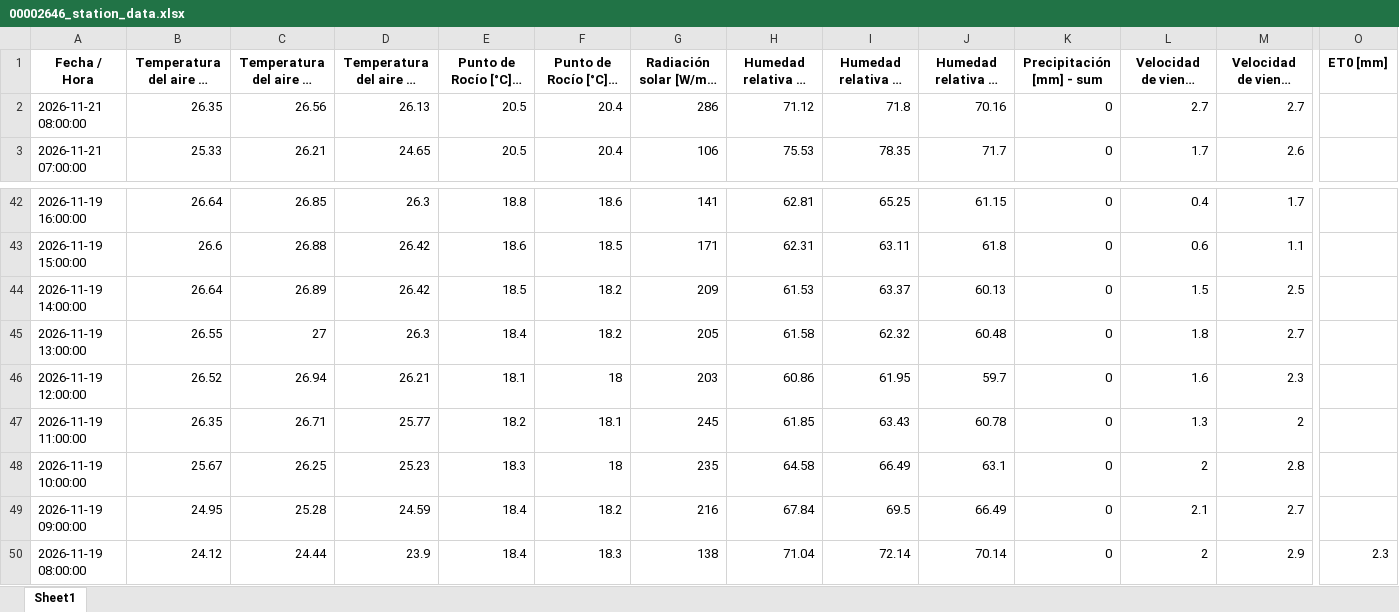
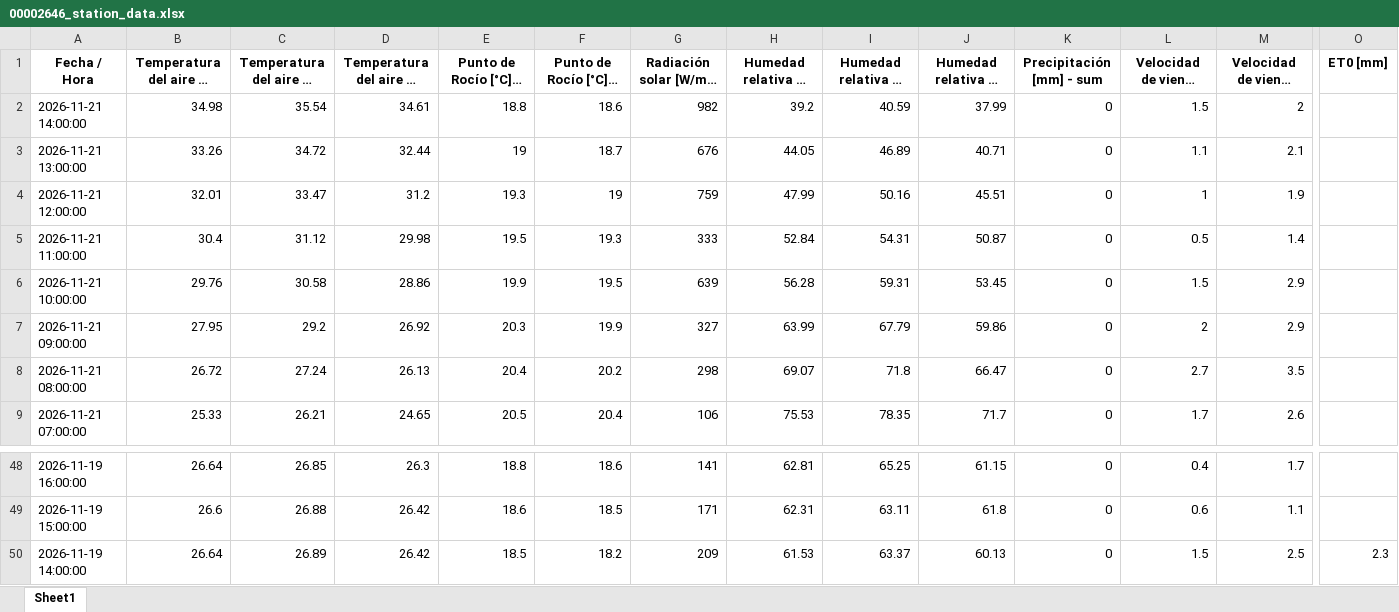
Before and after one commit to intasalta/imetos, an Excel workbook: 00002646_station_data.xlsx, sheet Sheet1, drawn as a sheet; only a part is shown, gaps mark what is left out; long unchanged cells end in …; values as stored, in another font and other column widths than the file's, no borders; removed rows and columns are numbered as before the commit, all else as after; rows hold the shown columns only; the diff names each change by its address in the sheet, - before the commit and + after, or states it on an @@ line.

```diff
--- a/00002646_station_data.xlsx (sheet Sheet1)
+++ b/00002646_station_data.xlsx (sheet Sheet1)
+row 2: 2026-11-21 14:00:00 | 34.98 | 35.54 | 34.61 | 18.8 | 18.6 | 982 | 39.2 | 40.59 | 37.99 | 0 | 1.5 | 2
+row 3: 2026-11-21 13:00:00 | 33.26 | 34.72 | 32.44 | 19 | 18.7 | 676 | 44.05 | 46.89 | 40.71 | 0 | 1.1 | 2.1
+row 4: 2026-11-21 12:00:00 | 32.01 | 33.47 | 31.2 | 19.3 | 19 | 759 | 47.99 | 50.16 | 45.51 | 0 | 1 | 1.9
+row 5: 2026-11-21 11:00:00 | 30.4 | 31.12 | 29.98 | 19.5 | 19.3 | 333 | 52.84 | 54.31 | 50.87 | 0 | 0.5 | 1.4
+row 6: 2026-11-21 10:00:00 | 29.76 | 30.58 | 28.86 | 19.9 | 19.5 | 639 | 56.28 | 59.31 | 53.45 | 0 | 1.5 | 2.9
+row 7: 2026-11-21 09:00:00 | 27.95 | 29.2 | 26.92 | 20.3 | 19.9 | 327 | 63.99 | 67.79 | 59.86 | 0 | 2 | 2.9
-B8: 26.35
+B8: 26.72
-C8: 26.56
+C8: 27.24
-E8 (Punto de Rocío [°C] - promedio): 20.5
+E8 (Punto de Rocío [°C] - promedio): 20.4
-F8 (Punto de Rocío [°C] - mín): 20.4
+F8 (Punto de Rocío [°C] - mín): 20.2
-G8: 286
+G8: 298
-H8: 71.12
+H8: 69.07
-J8 (Humedad relativa HC [%] - mín): 70.16
+J8 (Humedad relativa HC [%] - mín): 66.47
-M8 (Velocidad de viento [m/s] - máx): 2.7
+M8 (Velocidad de viento [m/s] - máx): 3.5
-O50 (ET0 [mm]): (empty)
+O50 (ET0 [mm]): 2.3
-row 45: 2026-11-19 13:00:00 | 26.55 | 27 | 26.3 | 18.4 | 18.2 | 205 | 61.58 | 62.32 | 60.48 | 0 | 1.8 | 2.7
-row 46: 2026-11-19 12:00:00 | 26.52 | 26.94 | 26.21 | 18.1 | 18 | 203 | 60.86 | 61.95 | 59.7 | 0 | 1.6 | 2.3
-row 47: 2026-11-19 11:00:00 | 26.35 | 26.71 | 25.77 | 18.2 | 18.1 | 245 | 61.85 | 63.43 | 60.78 | 0 | 1.3 | 2
-row 48: 2026-11-19 10:00:00 | 25.67 | 26.25 | 25.23 | 18.3 | 18 | 235 | 64.58 | 66.49 | 63.1 | 0 | 2 | 2.8
-row 49: 2026-11-19 09:00:00 | 24.95 | 25.28 | 24.59 | 18.4 | 18.2 | 216 | 67.84 | 69.5 | 66.49 | 0 | 2.1 | 2.7
-row 50: 2026-11-19 08:00:00 | 24.12 | 24.44 | 23.9 | 18.4 | 18.3 | 138 | 71.04 | 72.14 | 70.14 | 0 | 2 | 2.9 | 2.3
```
Also changed, not shown: 00002586_station_data.xlsx, 4 other files.
